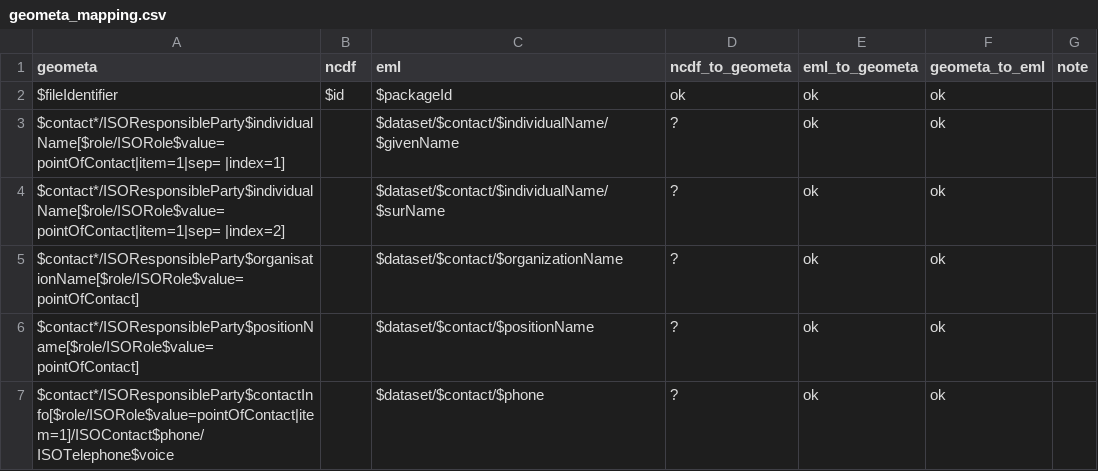
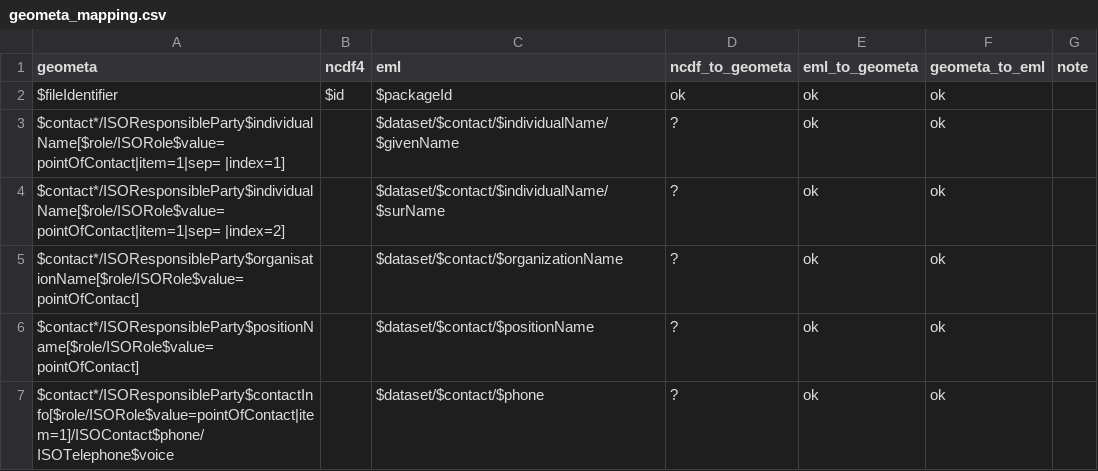
Before and after one commit to cran/geometa, a CSV file: inst/extdata/mappings/geometa_mapping.csv, drawn as a sheet; only a part is shown.

```diff
--- a/inst/extdata/mappings/geometa_mapping.csv
+++ b/inst/extdata/mappings/geometa_mapping.csv
@@ -1,2 +1,2 @@
-geometa,ncdf,eml,ncdf_to_geometa,eml_to_geometa,geometa_to_eml,note
+geometa,ncdf4,eml,ncdf_to_geometa,eml_to_geometa,geometa_to_eml,note
 $fileIdentifier,$id,$packageId,ok,ok,ok,
```
Also changed, not shown: 20 other files.
